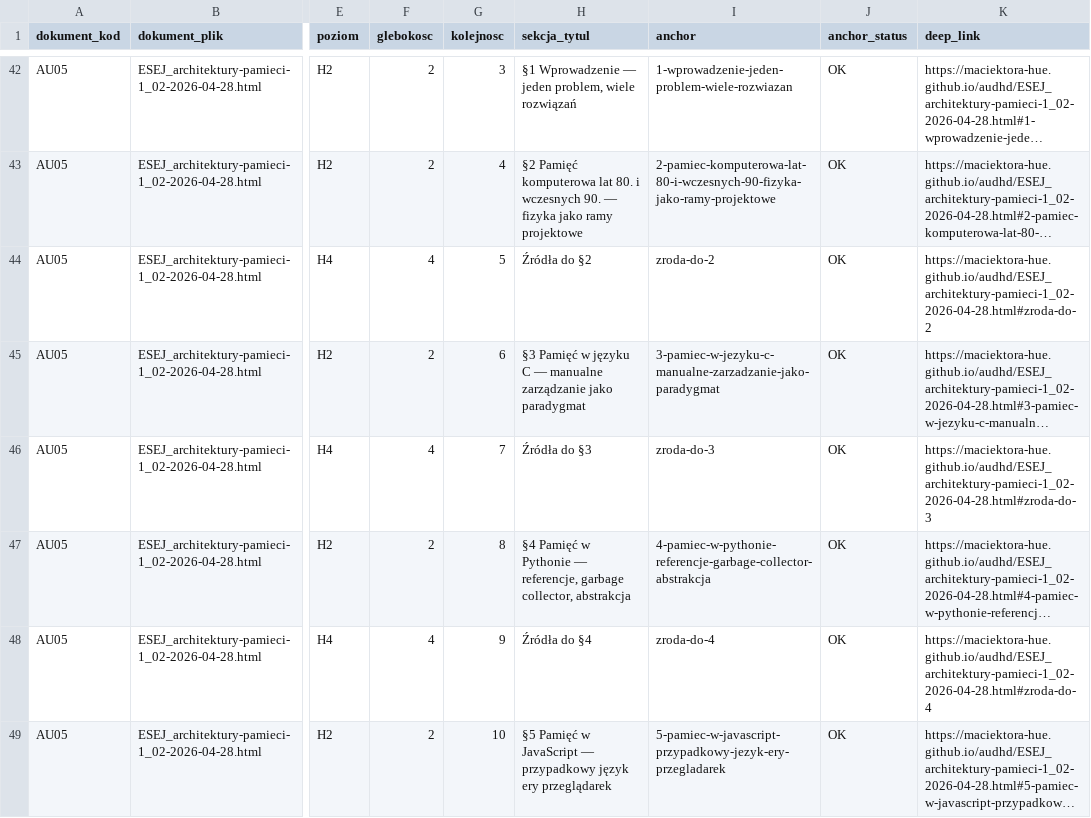
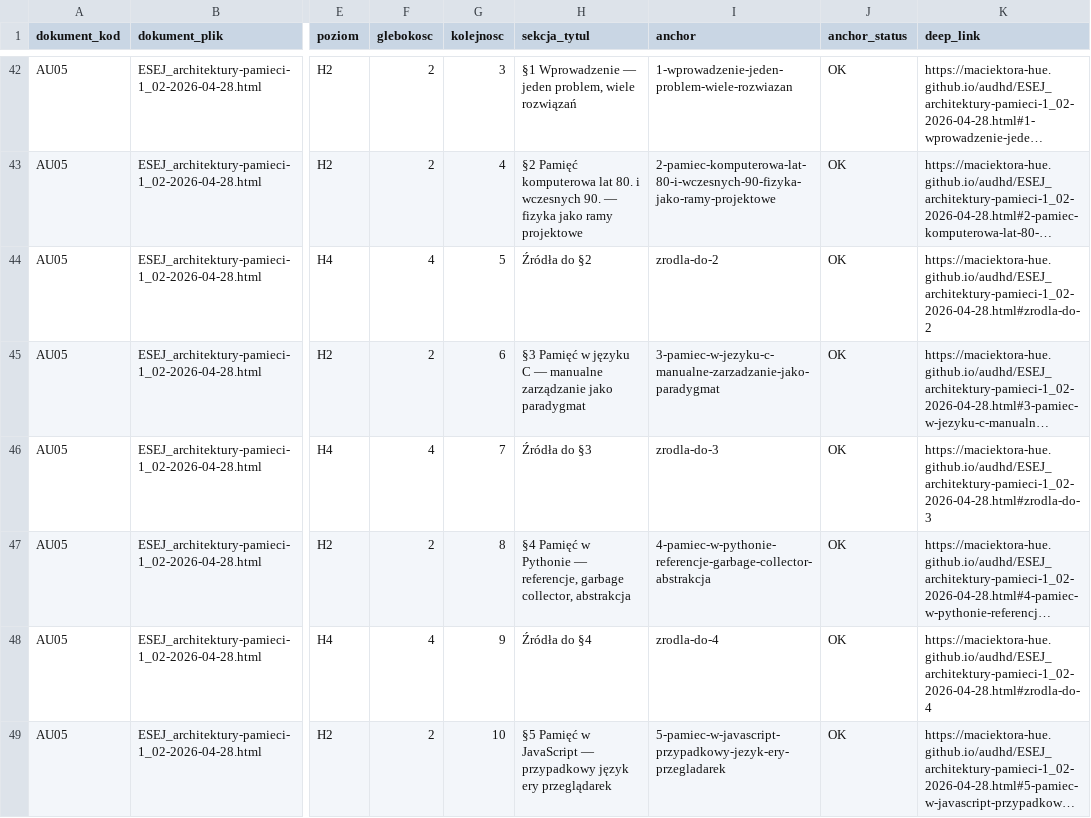
Before and after one commit to maciektora-hue/maciektora-hue.github.io, a TSV file: audhd/SOL_mapa-sekcji-i-anchorow-audhd.tsv, drawn as a sheet; only a part is shown, gaps mark what is left out; long unchanged cells end in …; the diff covers the shown part only; the diff names each change by its address in the sheet, - before the commit and + after, or states it on an @@ line.

```diff
--- a/audhd/SOL_mapa-sekcji-i-anchorow-audhd.tsv
+++ b/audhd/SOL_mapa-sekcji-i-anchorow-audhd.tsv
-I44 (anchor): zroda-do-2
+I44 (anchor): zrodla-do-2
-K44 (deep_link): https://maciektora-hue.github.io/audhd/ESEJ_architektury-pamieci-1_02-2026-04-28.html#zroda-do-2
+K44 (deep_link): https://maciektora-hue.github.io/audhd/ESEJ_architektury-pamieci-1_02-2026-04-28.html#zrodla-do-2
-I46 (anchor): zroda-do-3
+I46 (anchor): zrodla-do-3
-K46 (deep_link): https://maciektora-hue.github.io/audhd/ESEJ_architektury-pamieci-1_02-2026-04-28.html#zroda-do-3
+K46 (deep_link): https://maciektora-hue.github.io/audhd/ESEJ_architektury-pamieci-1_02-2026-04-28.html#zrodla-do-3
-I48 (anchor): zroda-do-4
+I48 (anchor): zrodla-do-4
-K48 (deep_link): https://maciektora-hue.github.io/audhd/ESEJ_architektury-pamieci-1_02-2026-04-28.html#zroda-do-4
+K48 (deep_link): https://maciektora-hue.github.io/audhd/ESEJ_architektury-pamieci-1_02-2026-04-28.html#zrodla-do-4
```
Also changed, not shown: 112 edited cells elsewhere in this file, 15 other files.
